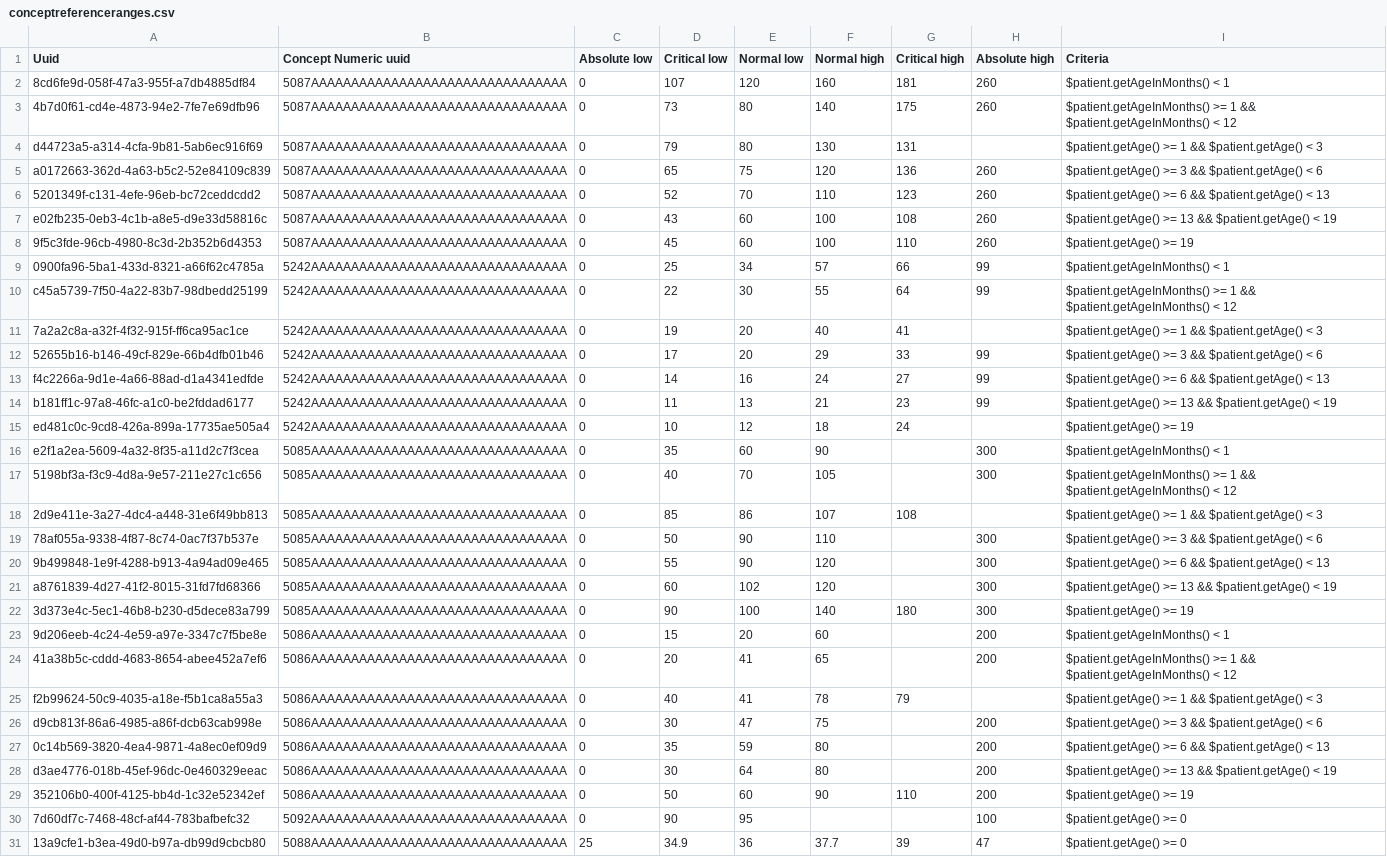
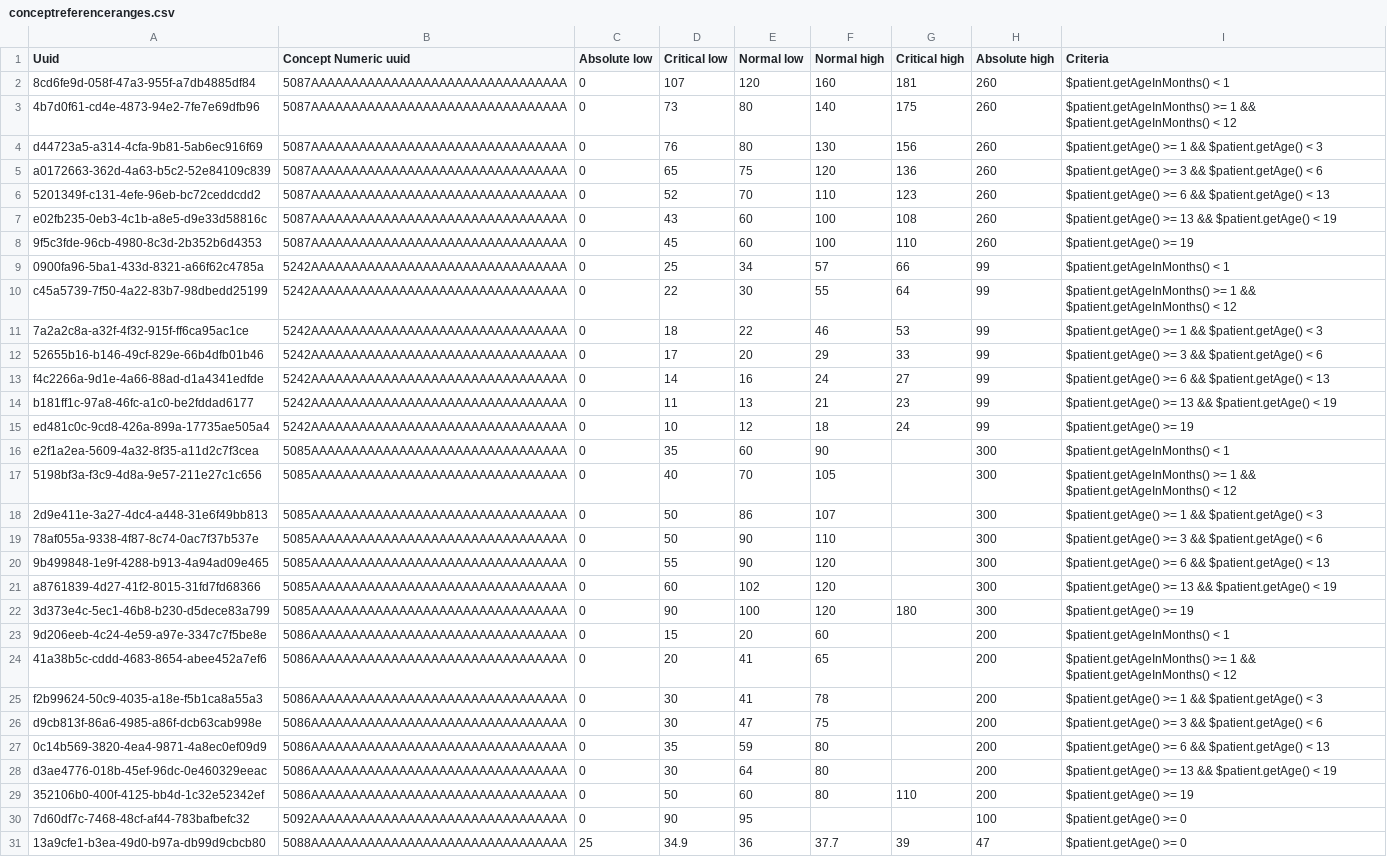
Before and after one commit to openmrs/openmrs-content-referenceapplication-demo, a CSV file: configuration/backend_configuration/conceptreferencerange/conceptreferenceranges.csv, drawn as a sheet.

Commit message:
Update vitals reference ranges for 1-3 years and 19+ years (#18)

```diff
--- a/configuration/backend_configuration/conceptreferencerange/conceptreferenceranges.csv
+++ b/configuration/backend_configuration/conceptreferencerange/conceptreferenceranges.csv
@@ -3,3 +3,3 @@ Uuid,Concept Numeric uuid,Absolute low,Critical low,Normal low,Normal high,Criti
 4b7d0f61-cd4e-4873-94e2-7fe7e69dfb96,5087AAAAAAAAAAAAAAAAAAAAAAAAAAAAAAAA,0,73,80,140,175,260,$patient.getAgeInMonths() >= 1 && $patient.getAgeInMonths() < 12
-d44723a5-a314-4cfa-9b81-5ab6ec916f69,5087AAAAAAAAAAAAAAAAAAAAAAAAAAAAAAAA,0,79,80,130,131,,$patient.getAge() >= 1 && $patient.getAge() < 3
+d44723a5-a314-4cfa-9b81-5ab6ec916f69,5087AAAAAAAAAAAAAAAAAAAAAAAAAAAAAAAA,0,76,80,130,156,260,$patient.getAge() >= 1 && $patient.getAge() < 3
 a0172663-362d-4a63-b5c2-52e84109c839,5087AAAAAAAAAAAAAAAAAAAAAAAAAAAAAAAA,0,65,75,120,136,260,$patient.getAge() >= 3 && $patient.getAge() < 6
@@ -10,3 +10,3 @@ e02fb235-0eb3-4c1b-a8e5-d9e33d58816c,5087AAAAAAAAAAAAAAAAAAAAAAAAAAAAAAAA,0,43,6
 c45a5739-7f50-4a22-83b7-98dbedd25199,5242AAAAAAAAAAAAAAAAAAAAAAAAAAAAAAAA,0,22,30,55,64,99,$patient.getAgeInMonths() >= 1 && $patient.getAgeInMonths() < 12
-7a2a2c8a-a32f-4f32-915f-ff6ca95ac1ce,5242AAAAAAAAAAAAAAAAAAAAAAAAAAAAAAAA,0,19,20,40,41,,$patient.getAge() >= 1 && $patient.getAge() < 3
+7a2a2c8a-a32f-4f32-915f-ff6ca95ac1ce,5242AAAAAAAAAAAAAAAAAAAAAAAAAAAAAAAA,0,18,22,46,53,99,$patient.getAge() >= 1 && $patient.getAge() < 3
 52655b16-b146-49cf-829e-66b4dfb01b46,5242AAAAAAAAAAAAAAAAAAAAAAAAAAAAAAAA,0,17,20,29,33,99,$patient.getAge() >= 3 && $patient.getAge() < 6
@@ -14,6 +14,6 @@ f4c2266a-9d1e-4a66-88ad-d1a4341edfde,5242AAAAAAAAAAAAAAAAAAAAAAAAAAAAAAAA,0,14,1
 b181ff1c-97a8-46fc-a1c0-be2fddad6177,5242AAAAAAAAAAAAAAAAAAAAAAAAAAAAAAAA,0,11,13,21,23,99,$patient.getAge() >= 13 && $patient.getAge() < 19
-ed481c0c-9cd8-426a-899a-17735ae505a4,5242AAAAAAAAAAAAAAAAAAAAAAAAAAAAAAAA,0,10,12,18,24,,$patient.getAge() >= 19
+ed481c0c-9cd8-426a-899a-17735ae505a4,5242AAAAAAAAAAAAAAAAAAAAAAAAAAAAAAAA,0,10,12,18,24,99,$patient.getAge() >= 19
 e2f1a2ea-5609-4a32-8f35-a11d2c7f3cea,5085AAAAAAAAAAAAAAAAAAAAAAAAAAAAAAAA,0,35,60,90,,300,$patient.getAgeInMonths() < 1
 5198bf3a-f3c9-4d8a-9e57-211e27c1c656,5085AAAAAAAAAAAAAAAAAAAAAAAAAAAAAAAA,0,40,70,105,,300,$patient.getAgeInMonths() >= 1 && $patient.getAgeInMonths() < 12
-2d9e411e-3a27-4dc4-a448-31e6f49bb813,5085AAAAAAAAAAAAAAAAAAAAAAAAAAAAAAAA,0,85,86,107,108,,$patient.getAge() >= 1 && $patient.getAge() < 3
+2d9e411e-3a27-4dc4-a448-31e6f49bb813,5085AAAAAAAAAAAAAAAAAAAAAAAAAAAAAAAA,0,50,86,107,,300,$patient.getAge() >= 1 && $patient.getAge() < 3
 78af055a-9338-4f87-8c74-0ac7f37b537e,5085AAAAAAAAAAAAAAAAAAAAAAAAAAAAAAAA,0,50,90,110,,300,$patient.getAge() >= 3 && $patient.getAge() < 6
@@ -21,6 +21,6 @@ e2f1a2ea-5609-4a32-8f35-a11d2c7f3cea,5085AAAAAAAAAAAAAAAAAAAAAAAAAAAAAAAA,0,35,6
 a8761839-4d27-41f2-8015-31fd7fd68366,5085AAAAAAAAAAAAAAAAAAAAAAAAAAAAAAAA,0,60,102,120,,300,$patient.getAge() >= 13 && $patient.getAge() < 19
-3d373e4c-5ec1-46b8-b230-d5dece83a799,5085AAAAAAAAAAAAAAAAAAAAAAAAAAAAAAAA,0,90,100,140,180,300,$patient.getAge() >= 19
+3d373e4c-5ec1-46b8-b230-d5dece83a799,5085AAAAAAAAAAAAAAAAAAAAAAAAAAAAAAAA,0,90,100,120,180,300,$patient.getAge() >= 19
 9d206eeb-4c24-4e59-a97e-3347c7f5be8e,5086AAAAAAAAAAAAAAAAAAAAAAAAAAAAAAAA,0,15,20,60,,200,$patient.getAgeInMonths() < 1
 41a38b5c-cddd-4683-8654-abee452a7ef6,5086AAAAAAAAAAAAAAAAAAAAAAAAAAAAAAAA,0,20,41,65,,200,$patient.getAgeInMonths() >= 1 && $patient.getAgeInMonths() < 12
-f2b99624-50c9-4035-a18e-f5b1ca8a55a3,5086AAAAAAAAAAAAAAAAAAAAAAAAAAAAAAAA,0,40,41,78,79,,$patient.getAge() >= 1 && $patient.getAge() < 3
+f2b99624-50c9-4035-a18e-f5b1ca8a55a3,5086AAAAAAAAAAAAAAAAAAAAAAAAAAAAAAAA,0,30,41,78,,200,$patient.getAge() >= 1 && $patient.getAge() < 3
 d9cb813f-86a6-4985-a86f-dcb63cab998e,5086AAAAAAAAAAAAAAAAAAAAAAAAAAAAAAAA,0,30,47,75,,200,$patient.getAge() >= 3 && $patient.getAge() < 6
@@ -28,3 +28,3 @@ d9cb813f-86a6-4985-a86f-dcb63cab998e,5086AAAAAAAAAAAAAAAAAAAAAAAAAAAAAAAA,0,30,4
 d3ae4776-018b-45ef-96dc-0e460329eeac,5086AAAAAAAAAAAAAAAAAAAAAAAAAAAAAAAA,0,30,64,80,,200,$patient.getAge() >= 13 && $patient.getAge() < 19
-352106b0-400f-4125-bb4d-1c32e52342ef,5086AAAAAAAAAAAAAAAAAAAAAAAAAAAAAAAA,0,50,60,90,110,200,$patient.getAge() >= 19
+352106b0-400f-4125-bb4d-1c32e52342ef,5086AAAAAAAAAAAAAAAAAAAAAAAAAAAAAAAA,0,50,60,80,110,200,$patient.getAge() >= 19
 7d60df7c-7468-48cf-af44-783bafbefc32,5092AAAAAAAAAAAAAAAAAAAAAAAAAAAAAAAA,0,90,95,,,100,$patient.getAge() >= 0
```
